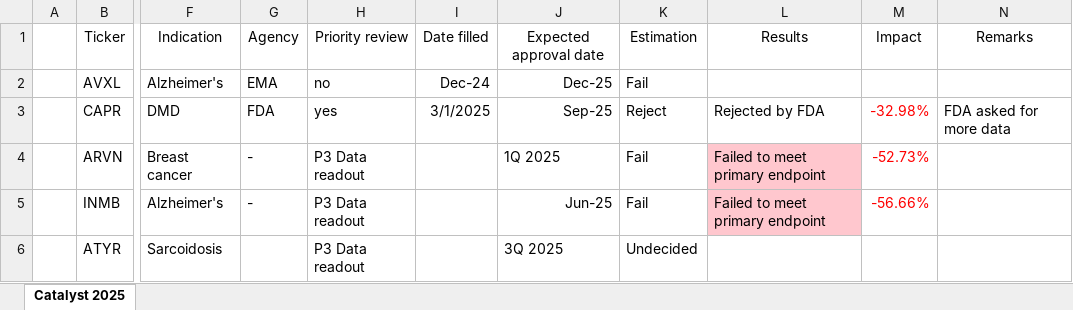
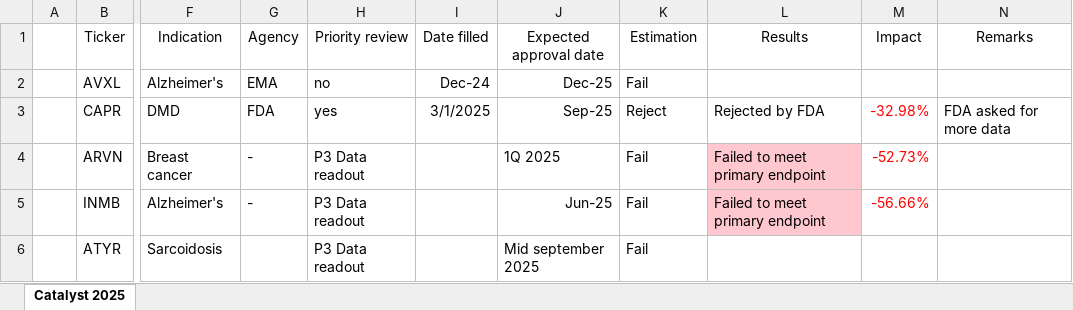
Before and after one commit to YJLim926/Model, an Excel workbook: Bio Catalyst Date.xlsx, sheet Catalyst 2025, drawn as a sheet; only a part is shown, gaps mark what is left out; values as stored, in another font and other column widths than the file's, no borders; the diff names each change by its address in the sheet, - before the commit and + after, or states it on an @@ line.

Commit message:
update

```diff
--- a/Bio Catalyst Date.xlsx (sheet Catalyst 2025)
+++ b/Bio Catalyst Date.xlsx (sheet Catalyst 2025)
-J6 (Expected approval date): 3Q 2025
+J6 (Expected approval date): Mid september 2025
-K6 (Estimation): Undecided
+K6 (Estimation): Fail
```
